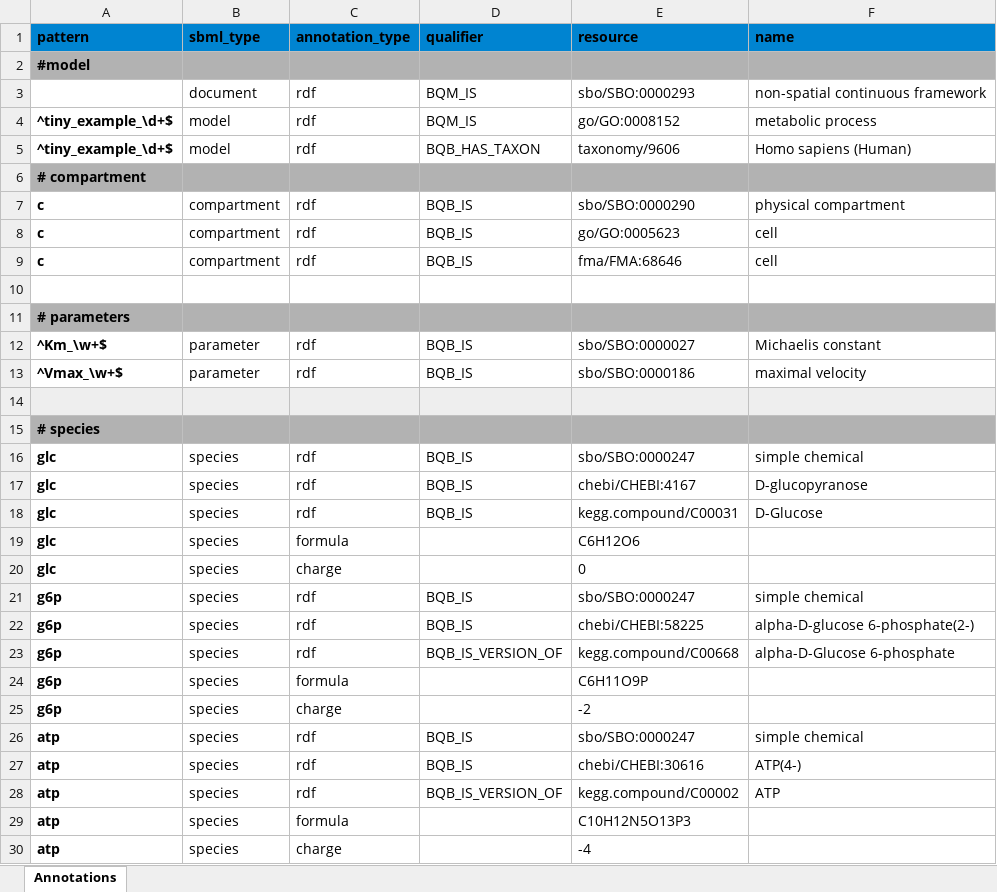
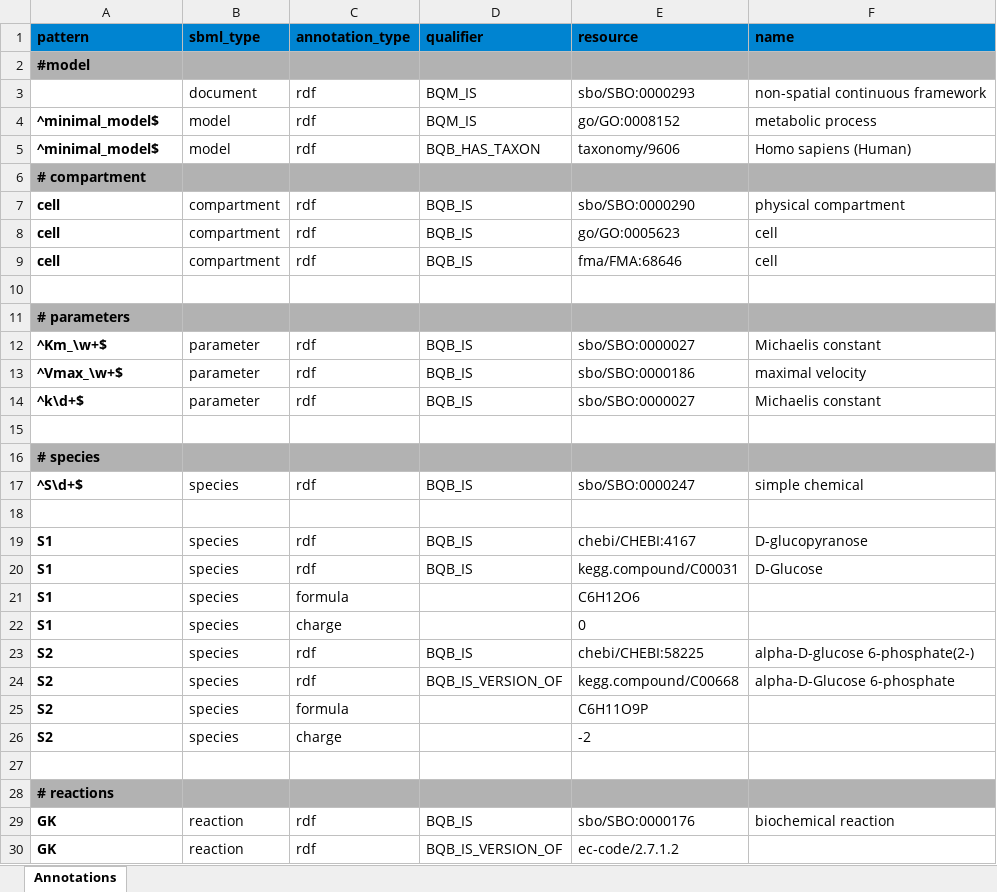
Before and after one commit to matthiaskoenig/sbmlutils, an Excel workbook: src/sbmlutils/examples/minimal_example/minimal_model_annotations.xlsx, sheet Annotations, drawn as a sheet; only a part is shown; the shorter side is filled out with more unchanged rows; values as stored, in another font and other column widths than the file's, no borders; removed rows and columns are numbered as before the commit, all else as after; the diff covers the shown part only; the diff names each change by its address in the sheet, - before the commit and + after, or states it on an @@ line.

Commit message:
bug fixes annotations

```diff
--- a/src/sbmlutils/examples/minimal_example/minimal_model_annotations.xlsx (sheet Annotations)
+++ b/src/sbmlutils/examples/minimal_example/minimal_model_annotations.xlsx (sheet Annotations)
-A4:A5 (pattern): ^tiny_example_\d+$
+A4:A5 (pattern): ^minimal_model$
-A7:A9 (pattern): c
+A7:A9 (pattern): cell
+row 14: ^k\d+$ | parameter | rdf | BQB_IS | sbo/SBO:0000027 | Michaelis constant
-A15:F15 fill: #EEEEEE
+A15:F15 fill: none
-A17 (pattern): glc
+A17 (pattern): ^S\d+$
+row 18: (empty)
-A19:A22 (pattern): glc
+A19:A22 (pattern): S1
-row 21: g6p | species | rdf | BQB_IS | sbo/SBO:0000247 | simple chemical
-A23:A26 (pattern): g6p
+A23:A26 (pattern): S2
-row 26: atp | species | rdf | BQB_IS | sbo/SBO:0000247 | simple chemical
-row 27: atp | species | rdf | BQB_IS | chebi/CHEBI:30616 | ATP(4-)
-row 28: atp | species | rdf | BQB_IS_VERSION_OF | kegg.compound/C00002 | ATP
-row 29: atp | species | formula |  | C10H12N5O13P3
-row 30: atp | species | charge |  | -4
```
Also changed, not shown: 20 removed rows elsewhere in this sheet, 3 other files.
